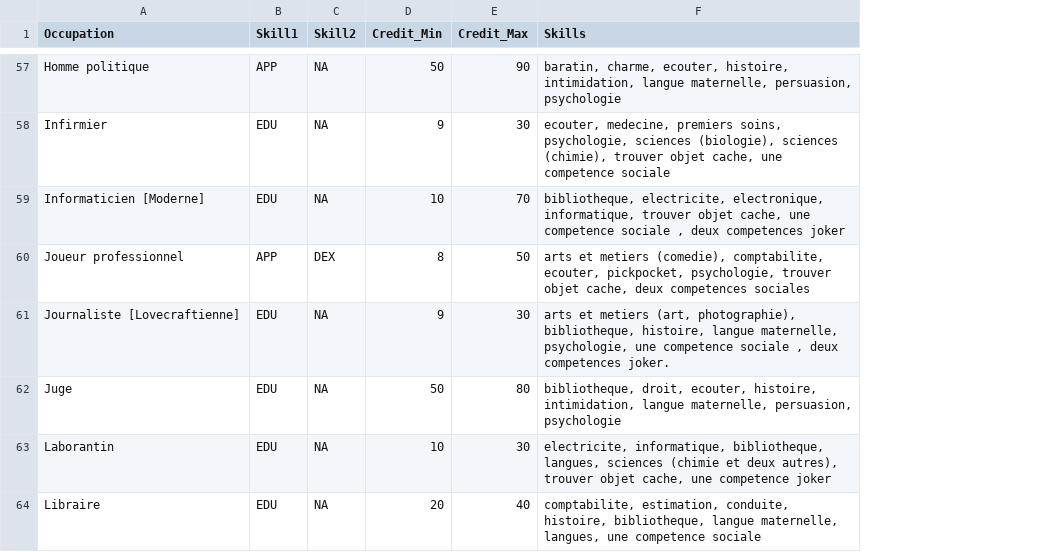
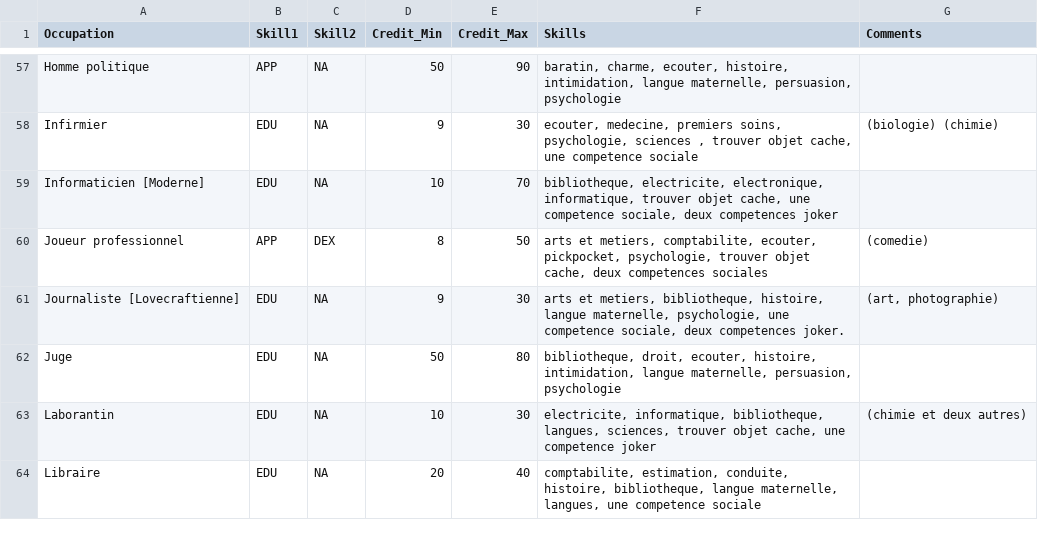
Before and after one commit to Onigawa/Cthulhu, a CSV file: Occupation.csv, drawn as a sheet; only a part is shown, gaps mark what is left out; the diff covers the shown part only; the diff names each change by its address in the sheet, - before the commit and + after, or states it on an @@ line.

```diff
--- a/Occupation.csv
+++ b/Occupation.csv
+column G (Comments), rows 58-63: (biologie) (chimie) |  | (comedie) | (art, photographie) |  | (chimie et deux autres)
-F58 (Skills): …psychologie, sciences (biologie), sciences (chimie), trouver objet…
+F58 (Skills): …psychologie, sciences , trouver objet…
-F59 (Skills): …une competence sociale , deux competences…
+F59 (Skills): …une competence sociale, deux competences…
-F60 (Skills): arts et metiers (comedie), comptabilite, ecouter,…
+F60 (Skills): arts et metiers, comptabilite, ecouter,…
-F61 (Skills): arts et metiers (art, photographie), bibliotheque, histoire, langue maternelle, psychologie, une competence sociale , deux competences…
+F61 (Skills): arts et metiers, bibliotheque, histoire, langue maternelle, psychologie, une competence sociale, deux competences…
-F63 (Skills): …bibliotheque, langues, sciences (chimie et deux autres), trouver objet…
+F63 (Skills): …bibliotheque, langues, sciences, trouver objet…
```
Also changed, not shown: 77 edited cells elsewhere in this file, 45 other files.
